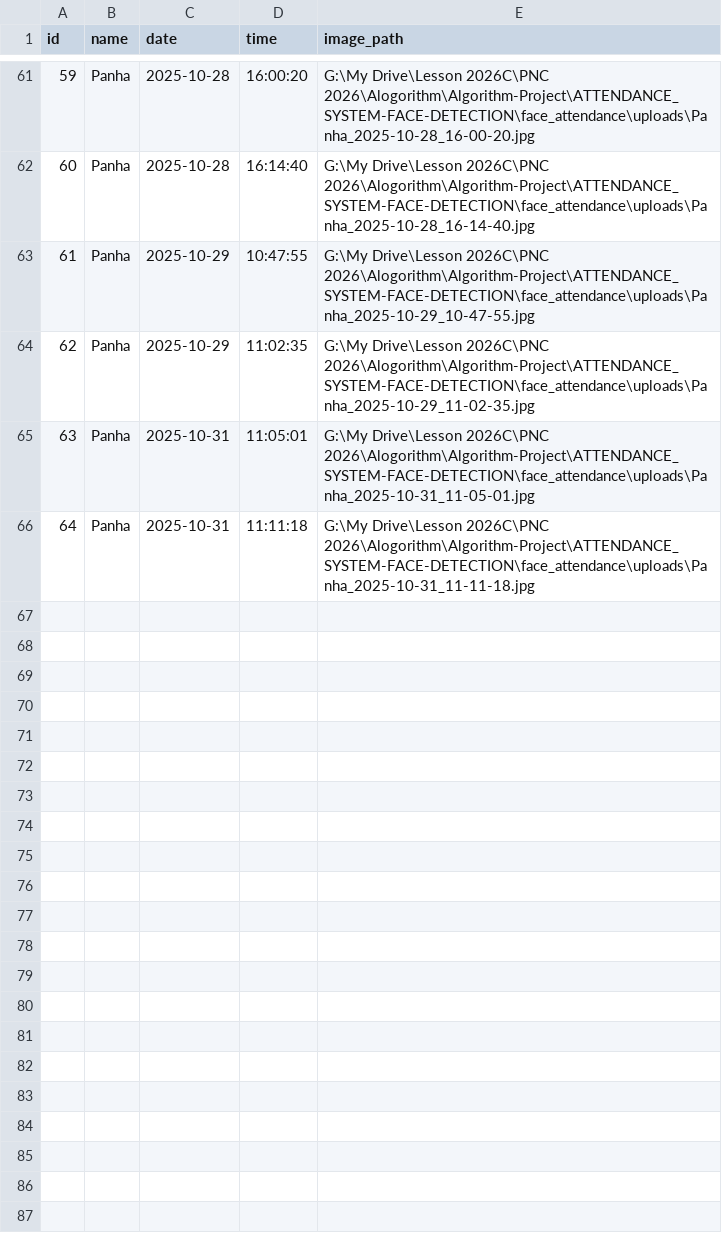
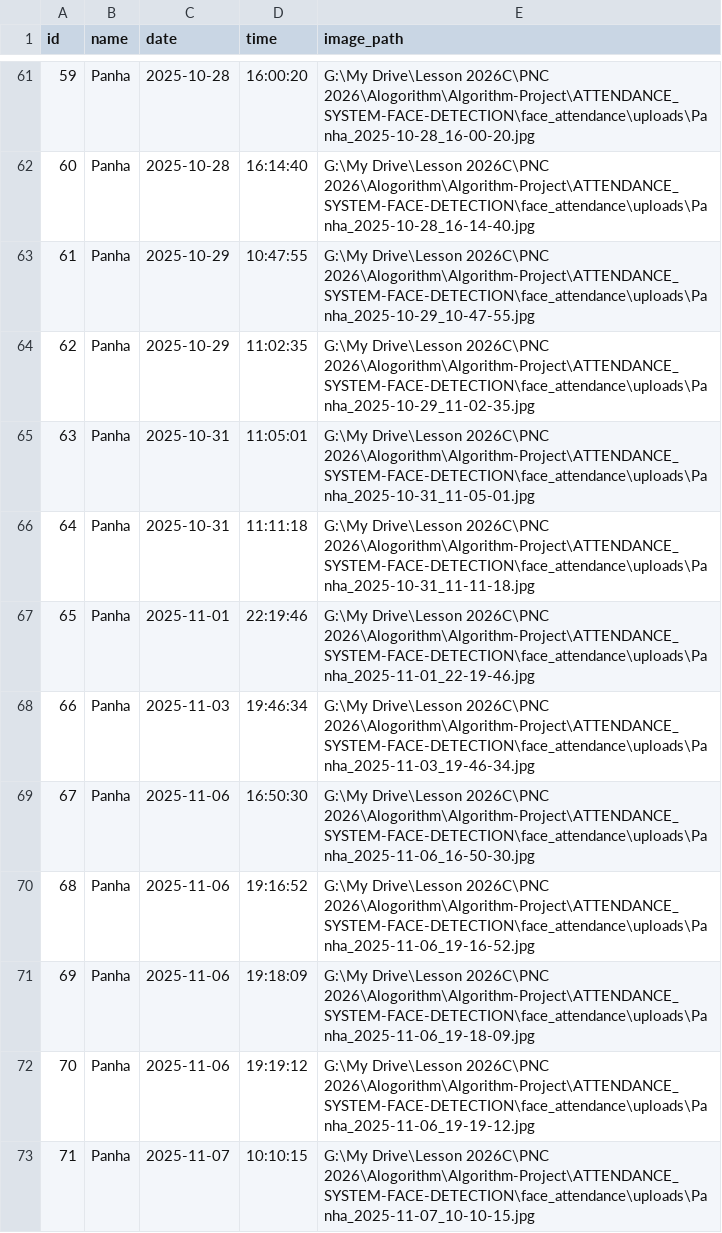
Before and after one commit to Panhakoeun/Attendance-System-Face-Detection, a CSV file: face_attendance/data/attendance_users/Panha.csv, drawn as a sheet; only a part is shown, gaps mark what is left out; the diff names each change by its address in the sheet, - before the commit and + after, or states it on an @@ line.

```diff
--- a/face_attendance/data/attendance_users/Panha.csv
+++ b/face_attendance/data/attendance_users/Panha.csv
+row 67: 65 | Panha | 2025-11-01 | 22:19:46 | G:\My Drive\Lesson 2026C\PNC 2026\Alogorithm\Algorithm-Project\ATTENDANCE_SYSTEM-FACE-DETECTION\face_attendance\uploads\Panha_2025-11-01_22-19-46.jpg
+row 68: 66 | Panha | 2025-11-03 | 19:46:34 | G:\My Drive\Lesson 2026C\PNC 2026\Alogorithm\Algorithm-Project\ATTENDANCE_SYSTEM-FACE-DETECTION\face_attendance\uploads\Panha_2025-11-03_19-46-34.jpg
+row 69: 67 | Panha | 2025-11-06 | 16:50:30 | G:\My Drive\Lesson 2026C\PNC 2026\Alogorithm\Algorithm-Project\ATTENDANCE_SYSTEM-FACE-DETECTION\face_attendance\uploads\Panha_2025-11-06_16-50-30.jpg
+row 70: 68 | Panha | 2025-11-06 | 19:16:52 | G:\My Drive\Lesson 2026C\PNC 2026\Alogorithm\Algorithm-Project\ATTENDANCE_SYSTEM-FACE-DETECTION\face_attendance\uploads\Panha_2025-11-06_19-16-52.jpg
+row 71: 69 | Panha | 2025-11-06 | 19:18:09 | G:\My Drive\Lesson 2026C\PNC 2026\Alogorithm\Algorithm-Project\ATTENDANCE_SYSTEM-FACE-DETECTION\face_attendance\uploads\Panha_2025-11-06_19-18-09.jpg
+row 72: 70 | Panha | 2025-11-06 | 19:19:12 | G:\My Drive\Lesson 2026C\PNC 2026\Alogorithm\Algorithm-Project\ATTENDANCE_SYSTEM-FACE-DETECTION\face_attendance\uploads\Panha_2025-11-06_19-19-12.jpg
+row 73: 71 | Panha | 2025-11-07 | 10:10:15 | G:\My Drive\Lesson 2026C\PNC 2026\Alogorithm\Algorithm-Project\ATTENDANCE_SYSTEM-FACE-DETECTION\face_attendance\uploads\Panha_2025-11-07_10-10-15.jpg
```
Also changed, not shown: face_attendance/data/attendance.csv, 10 other files.
